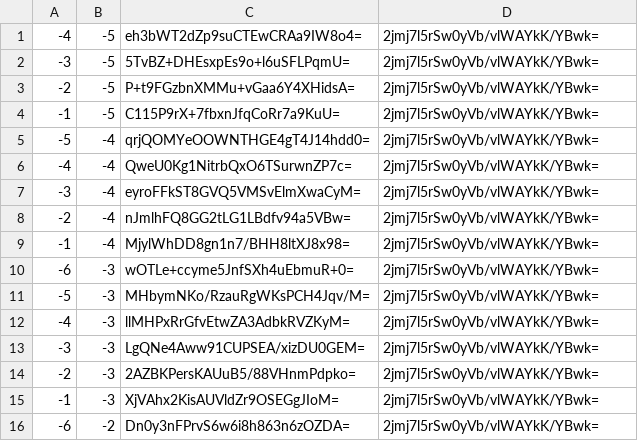
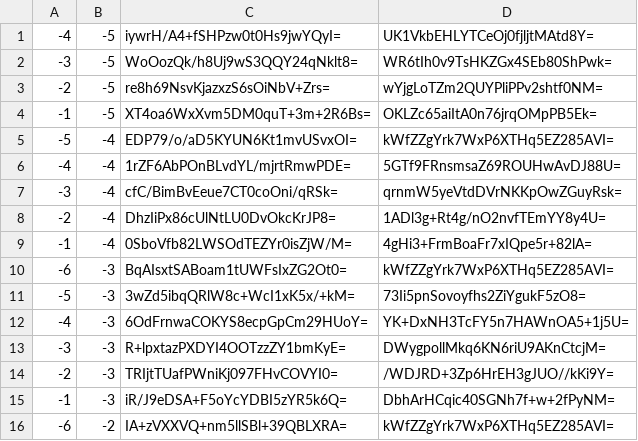
Before and after one commit to counterfitninja/chilled-nether, a CSV file: tiles/zoom.-1/metadata/k.-1.-1.csv, drawn as a sheet; only a part is shown; the diff covers the shown part only.

Commit message:
Update Maps

```diff
--- a/tiles/zoom.-1/metadata/k.-1.-1.csv
+++ b/tiles/zoom.-1/metadata/k.-1.-1.csv
@@ -1,16 +1,16 @@
--4,-5,eh3bWT2dZp9suCTEwCRAa9IW8o4=,2jmj7l5rSw0yVb/vlWAYkK/YBwk=
--3,-5,5TvBZ+DHEsxpEs9o+l6uSFLPqmU=,2jmj7l5rSw0yVb/vlWAYkK/YBwk=
--2,-5,P+t9FGzbnXMMu+vGaa6Y4XHidsA=,2jmj7l5rSw0yVb/vlWAYkK/YBwk=
--1,-5,C115P9rX+7fbxnJfqCoRr7a9KuU=,2jmj7l5rSw0yVb/vlWAYkK/YBwk=
--5,-4,qrjQOMYeOOWNTHGE4gT4J14hdd0=,2jmj7l5rSw0yVb/vlWAYkK/YBwk=
--4,-4,QweU0Kg1NitrbQxO6TSurwnZP7c=,2jmj7l5rSw0yVb/vlWAYkK/YBwk=
--3,-4,eyroFFkST8GVQ5VMSvElmXwaCyM=,2jmj7l5rSw0yVb/vlWAYkK/YBwk=
--2,-4,nJmlhFQ8GG2tLG1LBdfv94a5VBw=,2jmj7l5rSw0yVb/vlWAYkK/YBwk=
--1,-4,MjylWhDD8gn1n7/BHH8ltXJ8x98=,2jmj7l5rSw0yVb/vlWAYkK/YBwk=
--6,-3,wOTLe+ccyme5JnfSXh4uEbmuR+0=,2jmj7l5rSw0yVb/vlWAYkK/YBwk=
--5,-3,MHbymNKo/RzauRgWKsPCH4Jqv/M=,2jmj7l5rSw0yVb/vlWAYkK/YBwk=
--4,-3,llMHPxRrGfvEtwZA3AdbkRVZKyM=,2jmj7l5rSw0yVb/vlWAYkK/YBwk=
--3,-3,LgQNe4Aww91CUPSEA/xizDU0GEM=,2jmj7l5rSw0yVb/vlWAYkK/YBwk=
--2,-3,2AZBKPersKAUuB5/88VHnmPdpko=,2jmj7l5rSw0yVb/vlWAYkK/YBwk=
--1,-3,XjVAhx2KisAUVldZr9OSEGgJIoM=,2jmj7l5rSw0yVb/vlWAYkK/YBwk=
--6,-2,Dn0y3nFPrvS6w6i8h863n6zOZDA=,2jmj7l5rSw0yVb/vlWAYkK/YBwk=
+-4,-5,iywrH/A4+fSHPzw0t0Hs9jwYQyI=,UK1VkbEHLYTCeOj0fjljtMAtd8Y=
+-3,-5,WoOozQk/h8Uj9wS3QQY24qNklt8=,WR6tIh0v9TsHKZGx4SEb80ShPwk=
+-2,-5,re8h69NsvKjazxzS6sOiNbV+Zrs=,wYjgLoTZm2QUYPliPPv2shtf0NM=
+-1,-5,XT4oa6WxXvm5DM0quT+3m+2R6Bs=,OKLZc65aiItA0n76jrqOMpPB5Ek=
+-5,-4,EDP79/o/aD5KYUN6Kt1mvUSvxOI=,kWfZZgYrk7WxP6XTHq5EZ285AVI=
+-4,-4,1rZF6AbPOnBLvdYL/mjrtRmwPDE=,5GTf9FRnsmsaZ69ROUHwAvDJ88U=
+-3,-4,cfC/BimBvEeue7CT0coOni/qRSk=,qrnmW5yeVtdDVrNKKpOwZGuyRsk=
+-2,-4,DhzIiPx86cUlNtLU0DvOkcKrJP8=,1ADl3g+Rt4g/nO2nvfTEmYY8y4U=
+-1,-4,0SboVfb82LWSOdTEZYr0isZjW/M=,4gHi3+FrmBoaFr7xIQpe5r+82lA=
+-6,-3,BqAIsxtSABoam1tUWFsIxZG2Ot0=,kWfZZgYrk7WxP6XTHq5EZ285AVI=
+-5,-3,3wZd5ibqQRlW8c+WcI1xK5x/+kM=,73Ii5pnSovoyfhs2ZiYgukF5zO8=
+-4,-3,6OdFrnwaCOKYS8ecpGpCm29HUoY=,YK+DxNH3TcFY5n7HAWnOA5+1j5U=
+-3,-3,R+lpxtazPXDYI4OOTzzZY1bmKyE=,DWygpollMkq6KN6riU9AKnCtcjM=
+-2,-3,TRIjtTUafPWniKj097FHvCOVYI0=,/WDJRD+3Zp6HrEH3gJUO//kKi9Y=
+-1,-3,iR/J9eDSA+F5oYcYDBI5zYR5k6Q=,DbhArHCqic40SGNh7f+w+2fPyNM=
+-6,-2,IA+zVXXVQ+nm5llSBl+39QBLXRA=,kWfZZgYrk7WxP6XTHq5EZ285AVI=
```
Also changed, not shown: 20 edited cells elsewhere in this file.
